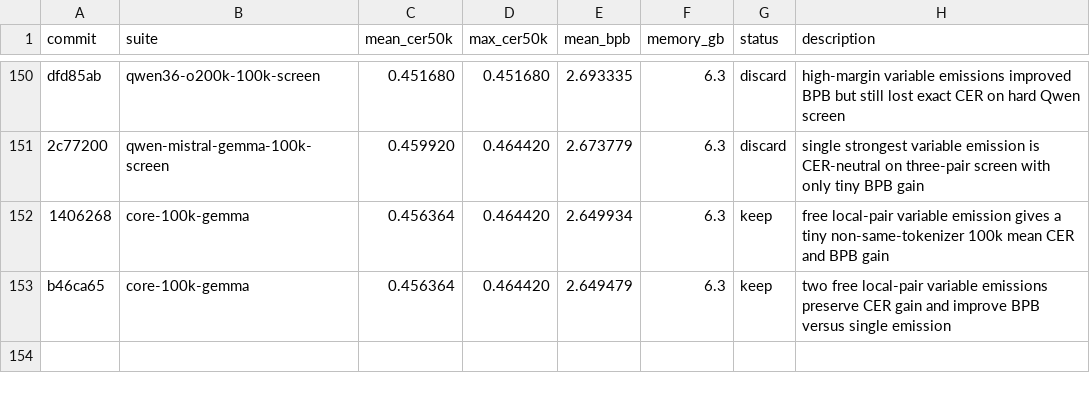
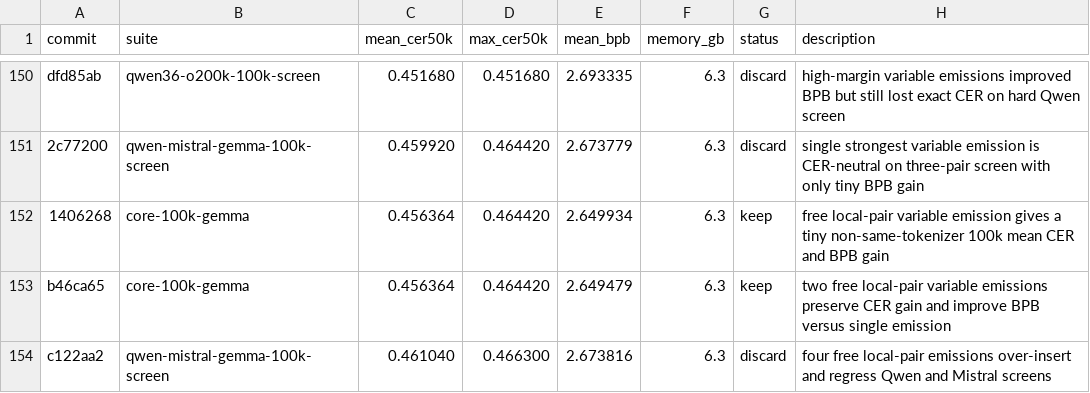
Before and after one commit to anpaure/detokenizer, a TSV file: results.tsv, drawn as a sheet; only a part is shown, gaps mark what is left out; the diff names each change by its address in the sheet, - before the commit and + after, or states it on an @@ line.

Commit message:
Log four variable emission screen

```diff
--- a/results.tsv
+++ b/results.tsv
+row 154: c122aa2 | qwen-mistral-gemma-100k-screen | 0.461040 | 0.466300 | 2.673816 | 6.3 | discard | four free local-pair emissions over-insert and regress Qwen and Mistral screens
```
